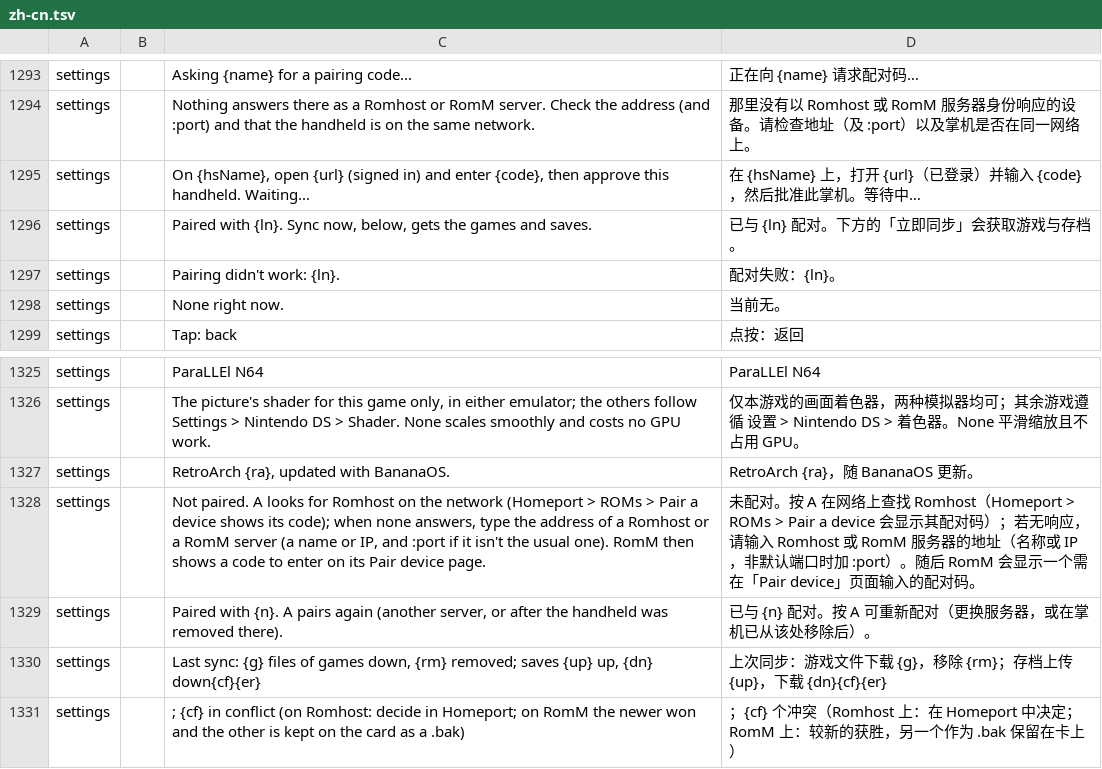
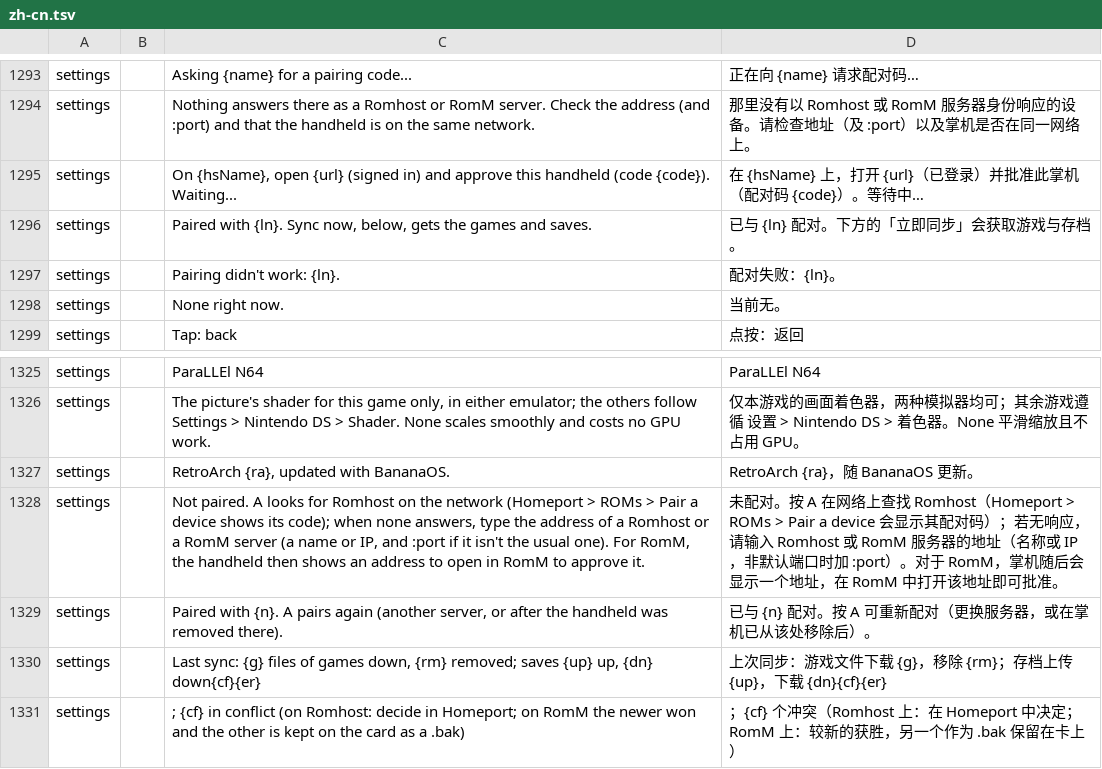
Before and after one commit to JorreFog/BananaLinux, a TSV file: ui/assets/lang/zh-cn.tsv, drawn as a sheet; only a part is shown, gaps mark what is left out.

```diff
--- a/ui/assets/lang/zh-cn.tsv
+++ b/ui/assets/lang/zh-cn.tsv
@@ -1294,3 +1294,3 @@ settings		Asking {name} for a pairing code...	正在向 {name} 请求配对码
 settings		Nothing answers there as a Romhost or RomM server. Check the address (and :port) and that the handheld is on the same network.	那里没有以 Romhost 或 RomM 服务器身份响应的设备。请检查地址（及 :port）以及掌机是否在同一网络上。
-settings		On {hsName}, open {url} (signed in) and enter {code}, then approve this handheld. Waiting...	在 {hsName} 上，打开 {url}（已登录）并输入 {code}，然后批准此掌机。等待中…
+settings		On {hsName}, open {url} (signed in) and approve this handheld (code {code}). Waiting...	在 {hsName} 上，打开 {url}（已登录）并批准此掌机（配对码 {code}）。等待中…
 settings		Paired with {ln}. Sync now, below, gets the games and saves.	已与 {ln} 配对。下方的「立即同步」会获取游戏与存档。
@@ -1327,3 +1327,3 @@ settings		The picture's shader for this game only, in either emulator; the other
 settings		RetroArch {ra}, updated with BananaOS.	RetroArch {ra}，随 BananaOS 更新。
-settings		Not paired. A looks for Romhost on the network (Homeport > ROMs > Pair a device shows its code); when none answers, type the address of a Romhost or a RomM server (a name or IP, and :port if it isn't the usual one). RomM then shows a code to enter on its Pair device page.	未配对。按 A 在网络上查找 Romhost（Homeport > ROMs > Pair a device 会显示其配对码）；若无响应，请输入 Romhost 或 RomM 服务器的地址（名称或 IP，非默认端口时加 :port）。随后 RomM 会显示一个需在「Pair device」页面输入的配对码。
+settings		Not paired. A looks for Romhost on the network (Homeport > ROMs > Pair a device shows its code); when none answers, type the address of a Romhost or a RomM server (a name or IP, and :port if it isn't the usual one). For RomM, the handheld then shows an address to open in RomM to approve it.	未配对。按 A 在网络上查找 Romhost（Homeport > ROMs > Pair a device 会显示其配对码）；若无响应，请输入 Romhost 或 RomM 服务器的地址（名称或 IP，非默认端口时加 :port）。对于 RomM，掌机随后会显示一个地址，在 RomM 中打开该地址即可批准。
 settings		Paired with {n}. A pairs again (another server, or after the handheld was removed there).	已与 {n} 配对。按 A 可重新配对（更换服务器，或在掌机已从该处移除后）。
```
Also changed, not shown: 3 other files.
